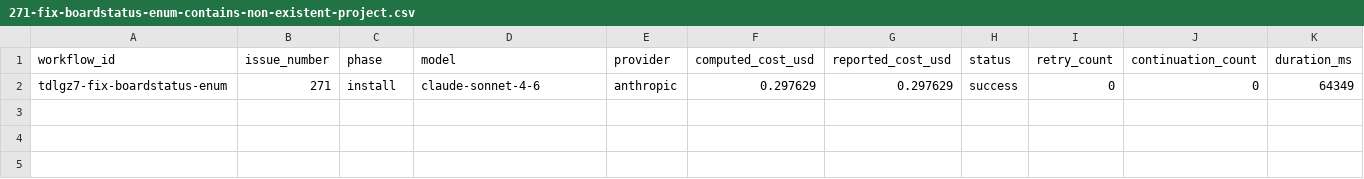
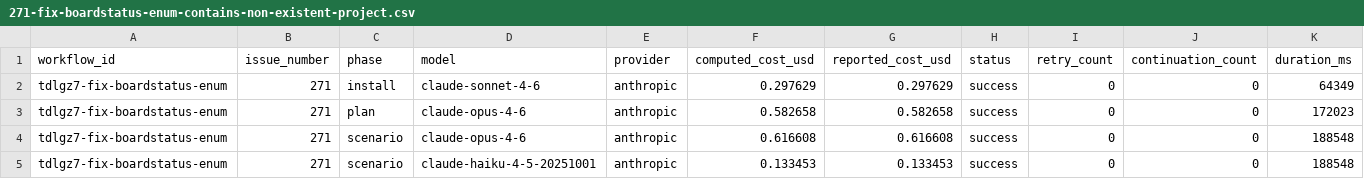
Before and after one commit to paysdoc/AI_Dev_Workflow, a CSV file: projects/AI_Dev_Workflow/271-fix-boardstatus-enum-contains-non-existent-project.csv, drawn as a sheet; only a part is shown; rows hold the shown columns only; the diff names each change by its address in the sheet, - before the commit and + after, or states it on an @@ line.

```diff
--- a/projects/AI_Dev_Workflow/271-fix-boardstatus-enum-contains-non-existent-project.csv
+++ b/projects/AI_Dev_Workflow/271-fix-boardstatus-enum-contains-non-existent-project.csv
+row 3: tdlgz7-fix-boardstatus-enum | 271 | plan | claude-opus-4-6 | anthropic | 0.582658 | 0.582658 | success | 0 | 0 | 172023
+row 4: tdlgz7-fix-boardstatus-enum | 271 | scenario | claude-opus-4-6 | anthropic | 0.616608 | 0.616608 | success | 0 | 0 | 188548
+row 5: tdlgz7-fix-boardstatus-enum | 271 | scenario | claude-haiku-4-5-20251001 | anthropic | 0.133453 | 0.133453 | success | 0 | 0 | 188548
```
Also changed, not shown: projects/AI_Dev_Workflow/total-cost.csv.
